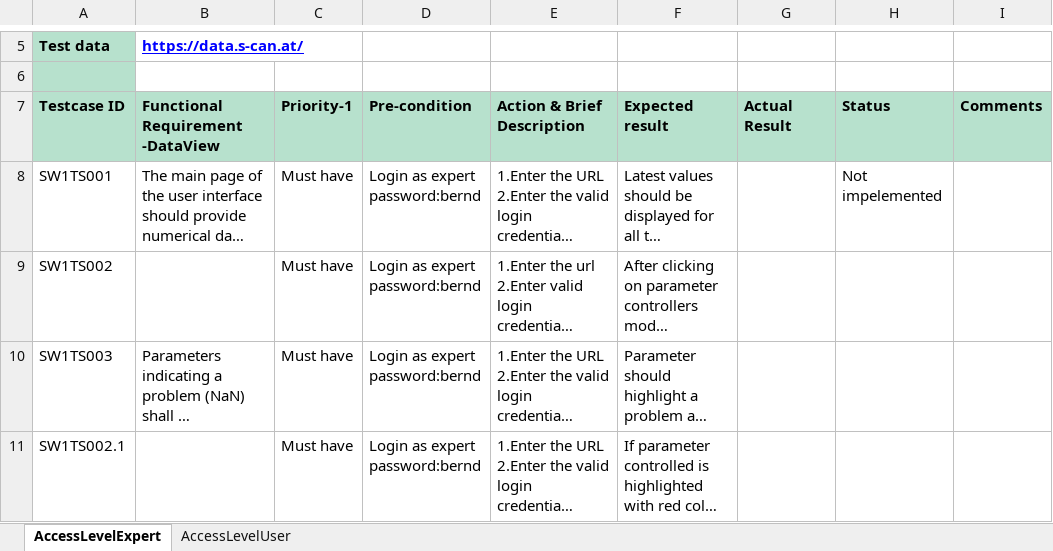
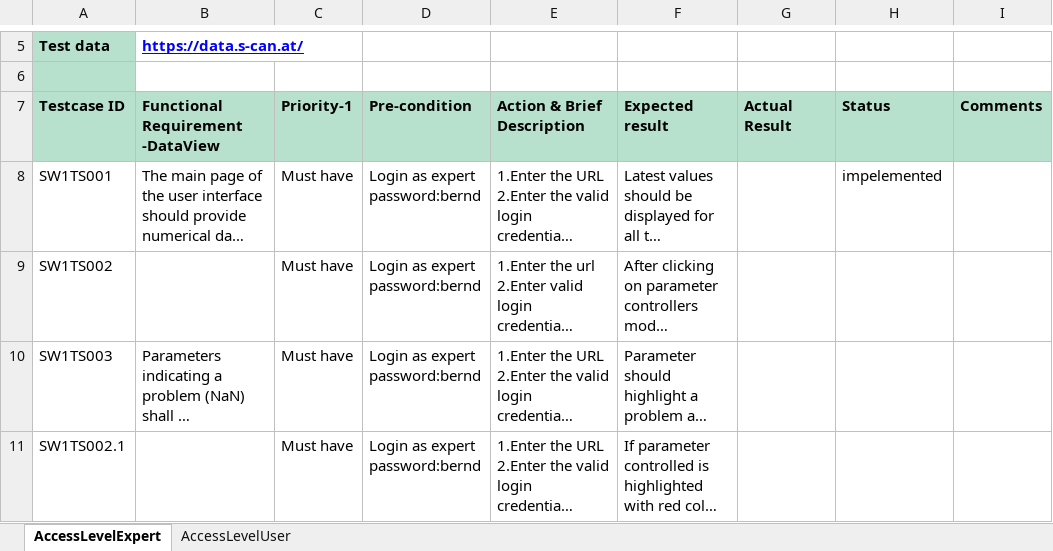
Before and after one commit to BhavanaYaraskar/Automation-Testing, an Excel workbook: TestcaseTraceability.xlsx, sheet AccessLevelExpert, drawn as a sheet; only a part is shown, gaps mark what is left out; long unchanged cells end in …; values as stored, in another font and other column widths than the file's, no borders; conditional formats not drawn; the diff names each change by its address in the sheet, - before the commit and + after, or states it on an @@ line.

Commit message:
Changed

```diff
--- a/TestcaseTraceability.xlsx (sheet AccessLevelExpert)
+++ b/TestcaseTraceability.xlsx (sheet AccessLevelExpert)
-H8: Not impelemented
+H8: impelemented
```
